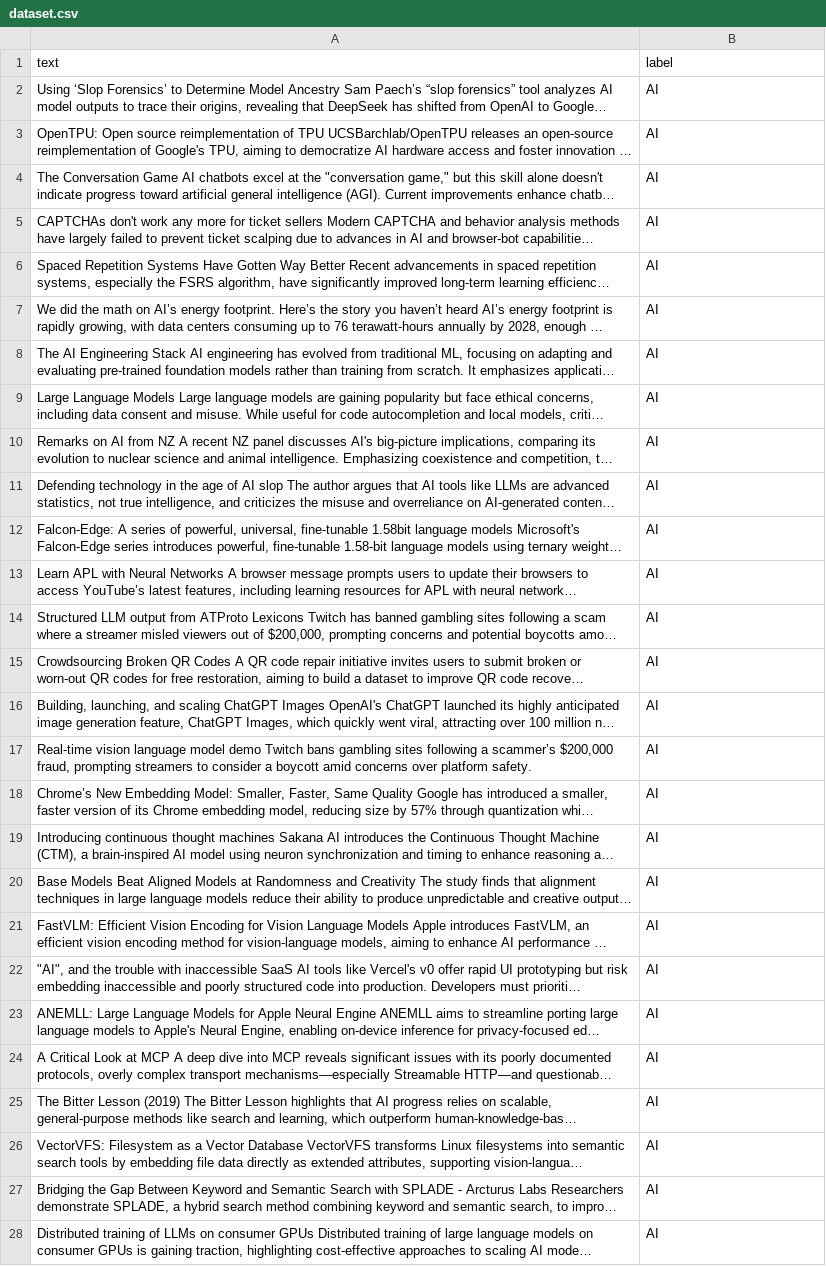
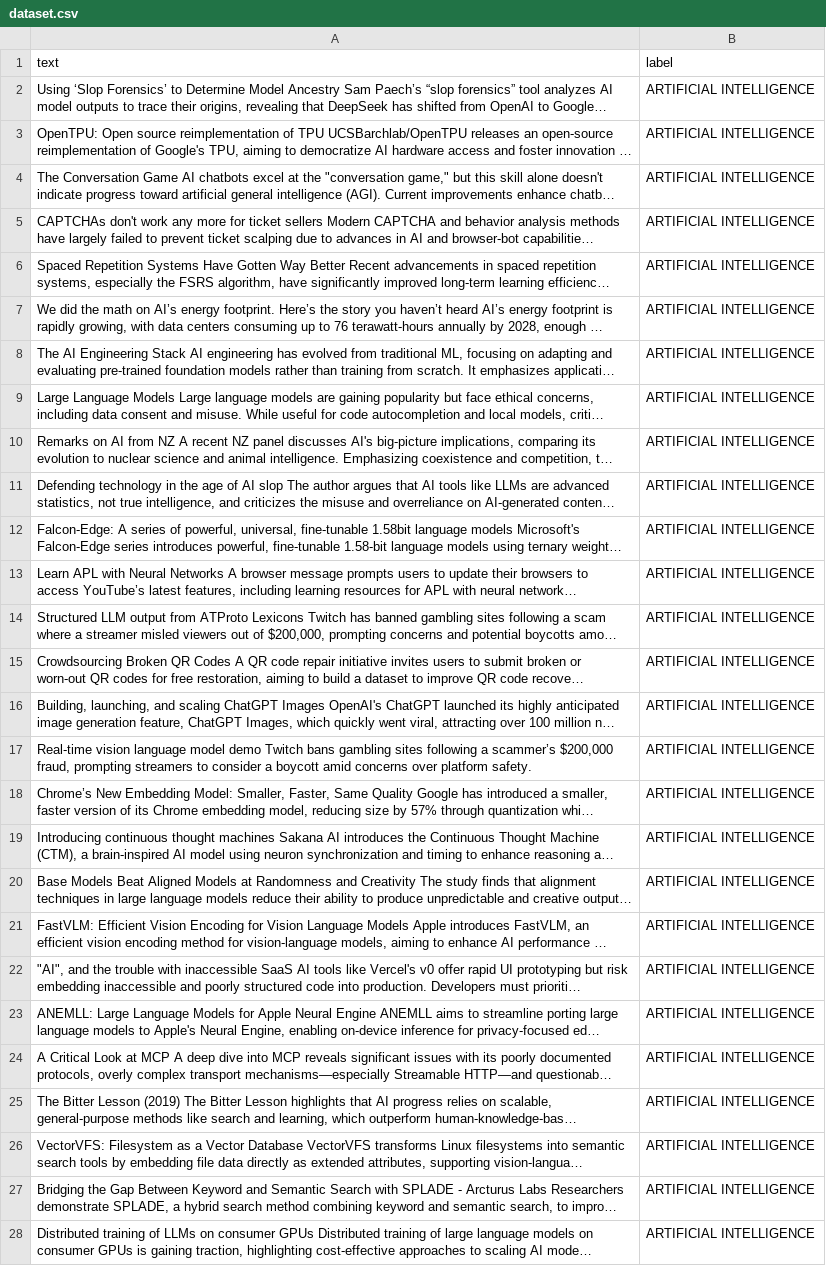
Before and after one commit to aosasona/sift-dataset, a CSV file: dataset.csv, drawn as a sheet; only a part is shown; long unchanged cells end in …; the diff covers the shown part only; the diff names each change by its address in the sheet, - before the commit and + after, or states it on an @@ line.

Commit message:
Map AI to full text

```diff
--- a/dataset.csv
+++ b/dataset.csv
-B2:B28 (label): AI
+B2:B28 (label): ARTIFICIAL INTELLIGENCE
```
Also changed, not shown: 173 edited cells elsewhere in this file, 3 other files.
